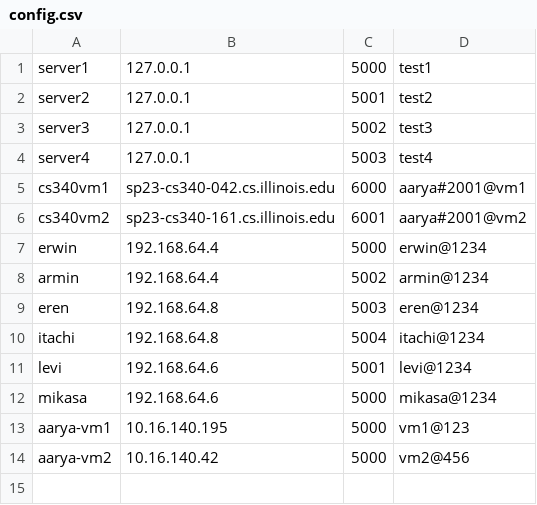
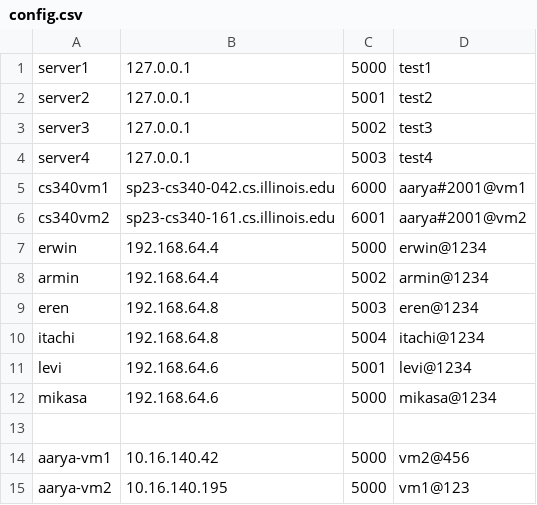
Before and after one commit to aarya-bhatia/irc, a CSV file: config.csv, drawn as a sheet.

Commit message:
fixed config

```diff
--- a/config.csv
+++ b/config.csv
@@ -12,3 +12,4 @@ levi,192.168.64.6,5001,levi@1234
 mikasa,192.168.64.6,5000,mikasa@1234
-aarya-vm1,10.16.140.195,5000,vm1@123
-aarya-vm2,10.16.140.42,5000,vm2@456
+
+aarya-vm1,10.16.140.42,5000,vm2@456
+aarya-vm2,10.16.140.195,5000,vm1@123
```
